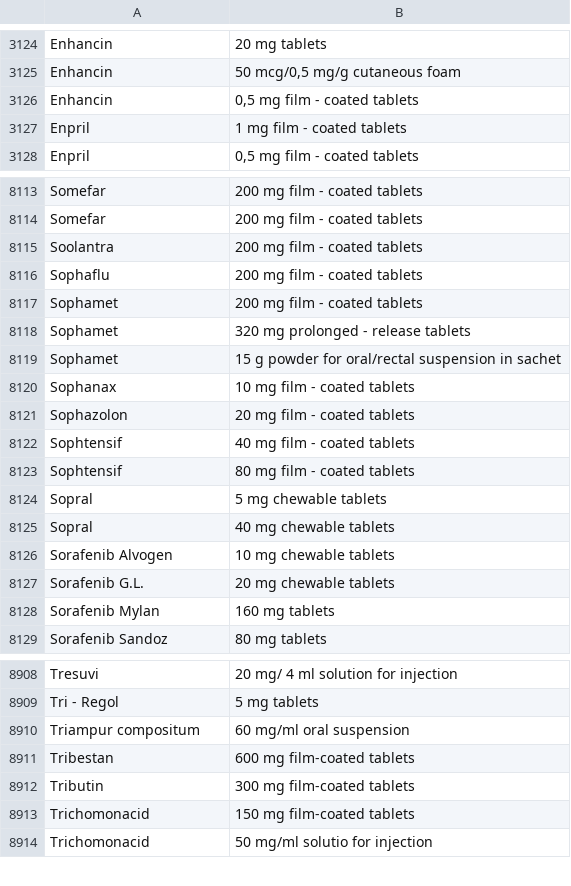
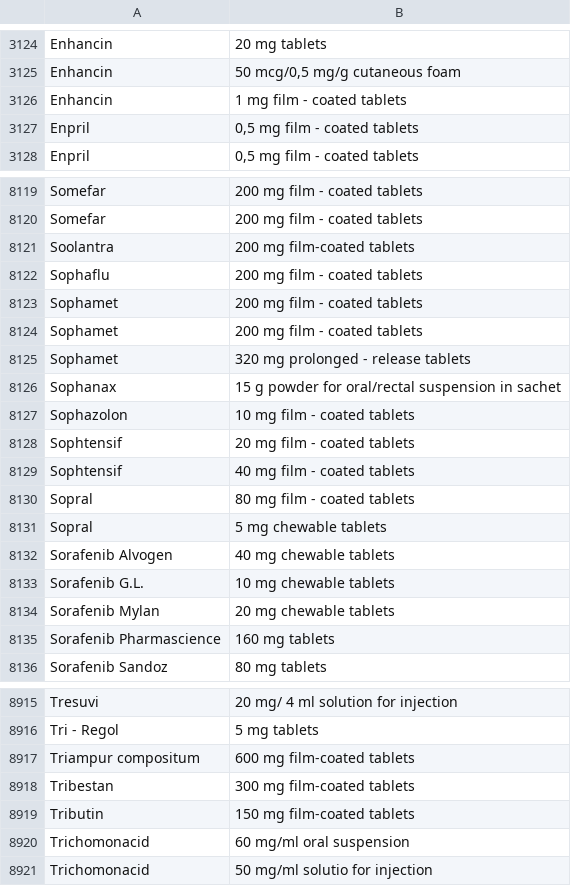
Before and after one commit to Dasatinib/Web-scraper, a CSV file: V1/FINAL1.csv, drawn as a sheet; only a part is shown, gaps mark what is left out; the diff covers the shown part only.

Commit message:
Bulgaria Finalised

```diff
--- a/V1/FINAL1.csv
+++ b/V1/FINAL1.csv
@@ -3125,4 +3125,4 @@ Enhancin,20 mg tablets
 Enhancin,"50 mcg/0,5 mg/g  cutaneous foam"
-Enhancin,"0,5 mg film - coated tablets"
-Enpril,1 mg film - coated tablets
+Enhancin,1 mg film - coated tablets
+Enpril,"0,5 mg film - coated tablets"
 Enpril,"0,5 mg film - coated tablets"
@@ -8114,3 +8120,3 @@ Somefar,200 mg film - coated  tablets
 Somefar,200 mg film - coated  tablets
-Soolantra,200 mg film - coated tablets
+Soolantra,200 mg film-coated  tablets
 Sophaflu,200 mg film - coated tablets
@@ -8118,12 +8124,13 @@ Sophamet,200 mg film - coated  tablets
+Sophamet,200 mg film - coated  tablets
 Sophamet,320 mg prolonged -  release tablets
-Sophamet,15 g powder for  oral/rectal suspension in sachet
-Sophanax,10 mg film - coated  tablets
-Sophazolon,20 mg film - coated tablets
+Sophanax,15 g powder for  oral/rectal suspension in sachet
+Sophazolon,10 mg film - coated  tablets
+Sophtensif,20 mg film - coated tablets
 Sophtensif,40 mg film - coated tablets
-Sophtensif,80 mg film - coated tablets
+Sopral,80 mg film - coated tablets
 Sopral,5 mg chewable tablets
-Sopral,40 mg chewable tablets
-Sorafenib  Alvogen,10 mg chewable tablets
-Sorafenib  G.L.,20 mg chewable tablets
-Sorafenib  Mylan,160 mg tablets
+Sorafenib  Alvogen,40 mg chewable tablets
+Sorafenib  G.L.,10 mg chewable tablets
+Sorafenib  Mylan,20 mg chewable tablets
+Sorafenib  Pharmascience,160 mg tablets
 Sorafenib Sandoz,80  mg tablets
@@ -8909,6 +8916,6 @@ Tresuvi,20 mg/ 4 ml solution for  injection
 Tri - Regol,5 mg tablets
-Triampur  compositum,60 mg/ml oral suspension
-Tribestan,600 mg film-coated  tablets
-Tributin,300 mg film-coated  tablets
-Trichomonacid,150 mg film-coated  tablets
+Triampur  compositum,600 mg film-coated  tablets
+Tribestan,300 mg film-coated  tablets
+Tributin,150 mg film-coated  tablets
+Trichomonacid,60 mg/ml oral suspension
 Trichomonacid,50 mg/ml solutio for  injection
```
Also changed, not shown: 10 added rows, 4 removed rows, 5 moved rows and 39 edited cells elsewhere in this file, V1/temp1.csv, 8 other files.
